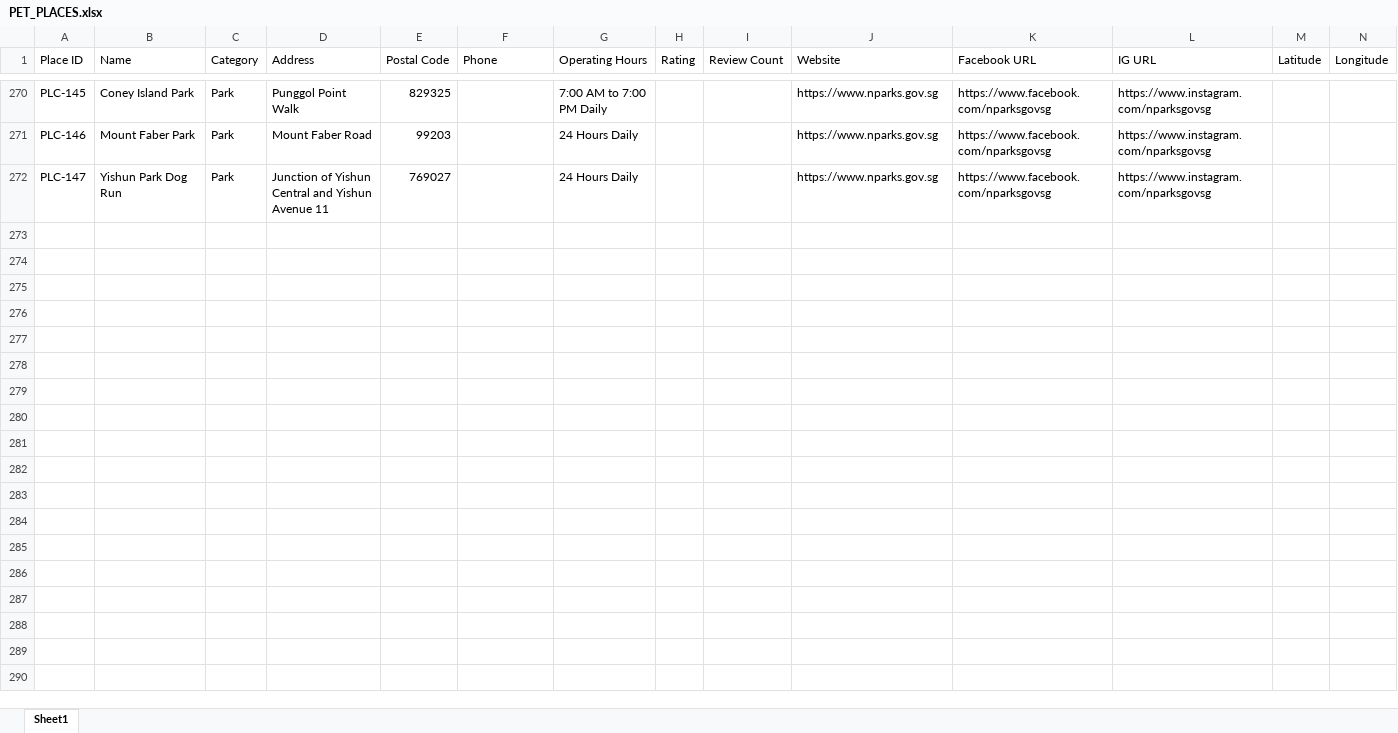
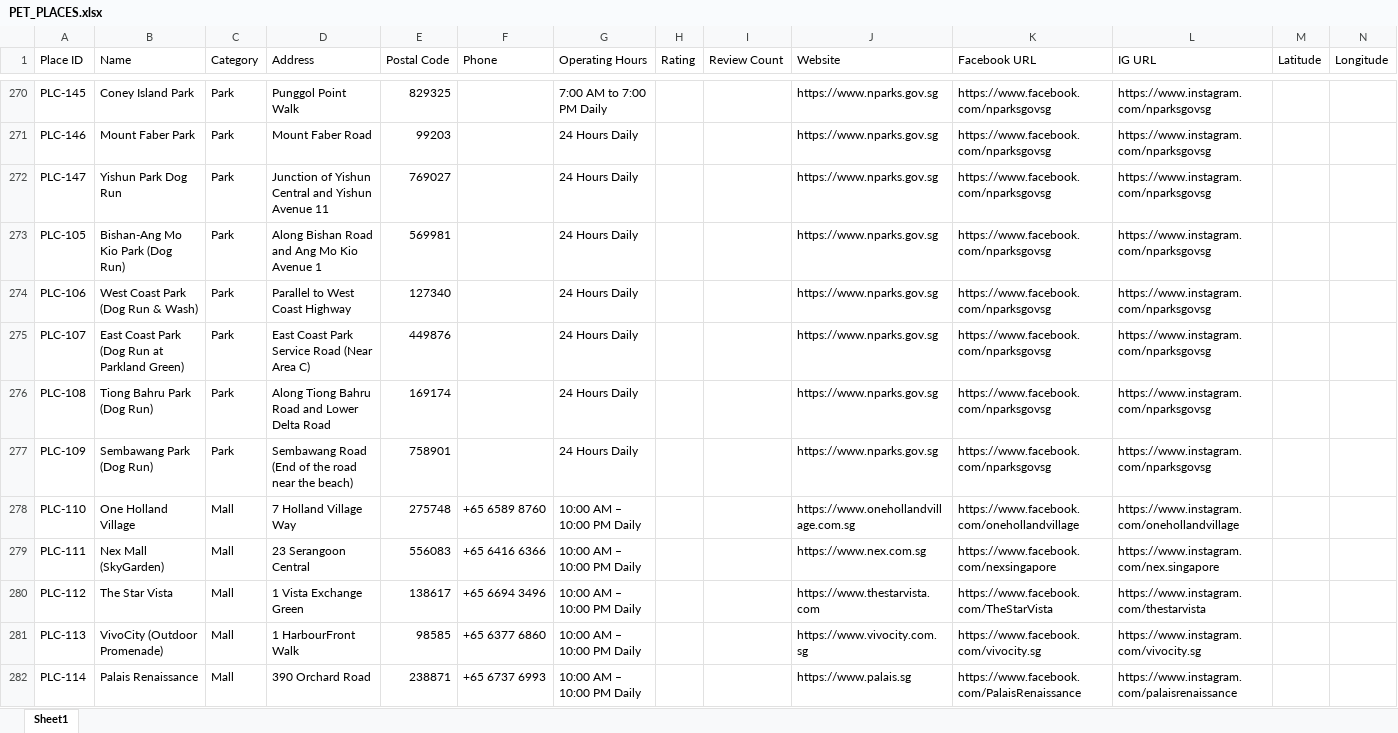
Before and after one commit to lyyj2000/MyBuddyMap, an Excel workbook: PET_PLACES.xlsx, sheet Sheet1, drawn as a sheet; only a part is shown, gaps mark what is left out; values as stored, in another font and other column widths than the file's, no borders; rows hold the shown columns only; the diff covers the shown part only; the diff names each change by its address in the sheet, - before the commit and + after, or states it on an @@ line.

Commit message:
Restored Pet Malls

```diff
--- a/PET_PLACES.xlsx (sheet Sheet1)
+++ b/PET_PLACES.xlsx (sheet Sheet1)
+row 273: PLC-105 | Bishan-Ang Mo Kio Park (Dog Run) | Park | Along Bishan Road and Ang Mo Kio Avenue 1 | 569981 |  | 24 Hours Daily |  |  | https://www.nparks.gov.sg | https://www.facebook.com/nparksgovsg | https://www.instagram.com/nparksgovsg
+row 274: PLC-106 | West Coast Park (Dog Run & Wash) | Park | Parallel to West Coast Highway | 127340 |  | 24 Hours Daily |  |  | https://www.nparks.gov.sg | https://www.facebook.com/nparksgovsg | https://www.instagram.com/nparksgovsg
+row 275: PLC-107 | East Coast Park (Dog Run at Parkland Green) | Park | East Coast Park Service Road (Near Area C) | 449876 |  | 24 Hours Daily |  |  | https://www.nparks.gov.sg | https://www.facebook.com/nparksgovsg | https://www.instagram.com/nparksgovsg
+row 276: PLC-108 | Tiong Bahru Park (Dog Run) | Park | Along Tiong Bahru Road and Lower Delta Road | 169174 |  | 24 Hours Daily |  |  | https://www.nparks.gov.sg | https://www.facebook.com/nparksgovsg | https://www.instagram.com/nparksgovsg
+row 277: PLC-109 | Sembawang Park (Dog Run) | Park | Sembawang Road (End of the road near the beach) | 758901 |  | 24 Hours Daily |  |  | https://www.nparks.gov.sg | https://www.facebook.com/nparksgovsg | https://www.instagram.com/nparksgovsg
+row 278: PLC-110 | One Holland Village | Mall | 7 Holland Village Way | 275748 | +65 6589 8760 | 10:00 AM – 10:00 PM Daily |  |  | https://www.onehollandvillage.com.sg | https://www.facebook.com/onehollandvillage | https://www.instagram.com/onehollandvillage
+row 279: PLC-111 | Nex Mall (SkyGarden) | Mall | 23 Serangoon Central | 556083 | +65 6416 6366 | 10:00 AM – 10:00 PM Daily |  |  | https://www.nex.com.sg | https://www.facebook.com/nexsingapore | https://www.instagram.com/nex.singapore
+row 280: PLC-112 | The Star Vista | Mall | 1 Vista Exchange Green | 138617 | +65 6694 3496 | 10:00 AM – 10:00 PM Daily |  |  | https://www.thestarvista.com | https://www.facebook.com/TheStarVista | https://www.instagram.com/thestarvista
+row 281: PLC-113 | VivoCity (Outdoor Promenade) | Mall | 1 HarbourFront Walk | 98585 | +65 6377 6860 | 10:00 AM – 10:00 PM Daily |  |  | https://www.vivocity.com.sg | https://www.facebook.com/vivocity.sg | https://www.instagram.com/vivocity.sg
+row 282: PLC-114 | Palais Renaissance | Mall | 390 Orchard Road | 238871 | +65 6737 6993 | 10:00 AM – 10:00 PM Daily |  |  | https://www.palais.sg | https://www.facebook.com/PalaisRenaissance | https://www.instagram.com/palaisrenaissance
```
Also changed, not shown: 37 added rows elsewhere in this sheet, 2 other files.
